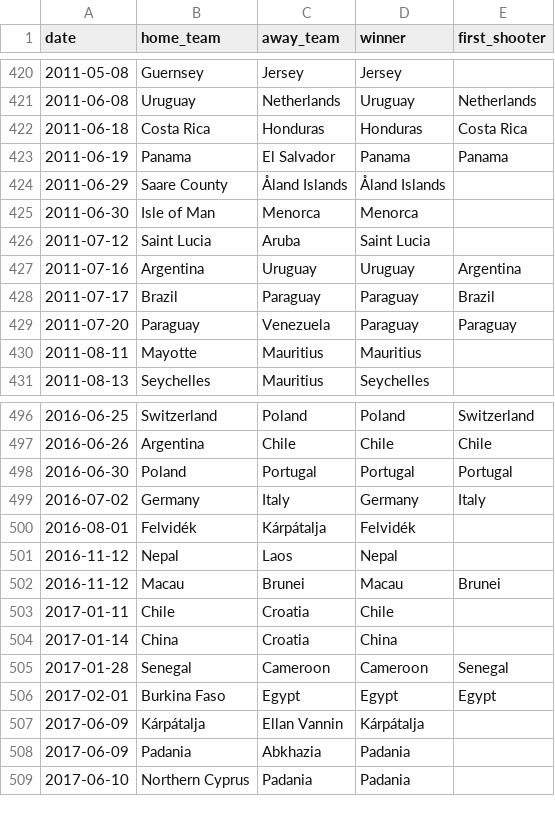
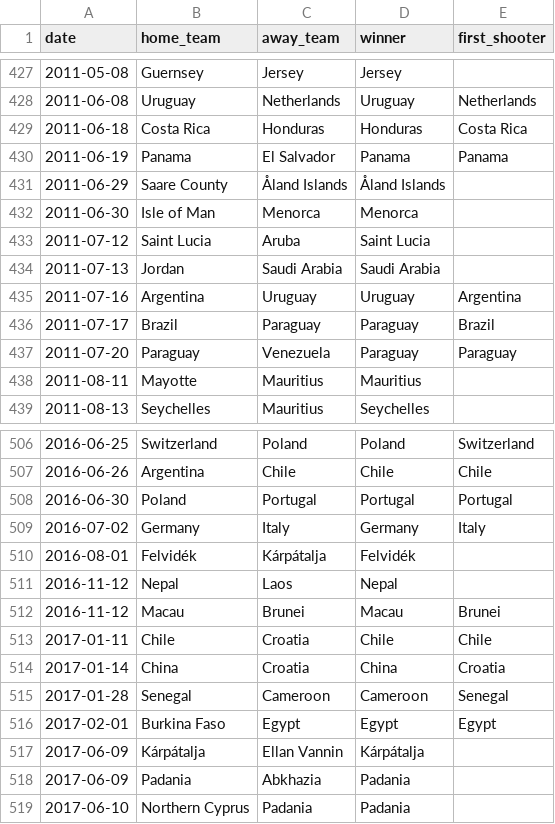
Before and after one commit to romainfjgaspard/pronostics_wc2026, a CSV file: data/shootouts.csv, drawn as a sheet; only a part is shown, gaps mark what is left out; the diff covers the shown part only.

```diff
--- a/data/shootouts.csv
+++ b/data/shootouts.csv
@@ -426,2 +433,3 @@ date,home_team,away_team,winner,first_shooter
 2011-07-12,Saint Lucia,Aruba,Saint Lucia,
+2011-07-13,Jordan,Saudi Arabia,Saudi Arabia,
 2011-07-16,Argentina,Uruguay,Uruguay,Argentina
@@ -502,4 +512,4 @@ date,home_team,away_team,winner,first_shooter
 2016-11-12,Macau,Brunei,Macau,Brunei
-2017-01-11,Chile,Croatia,Chile,
-2017-01-14,China,Croatia,China,
+2017-01-11,Chile,Croatia,Chile,Chile
+2017-01-14,China,Croatia,China,Croatia
 2017-01-28,Senegal,Cameroon,Cameroon,Senegal
```
Also changed, not shown: 17 added rows and 1 removed row elsewhere in this file, 8 other files.
